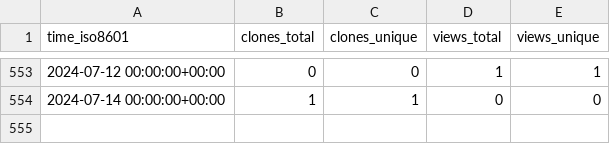
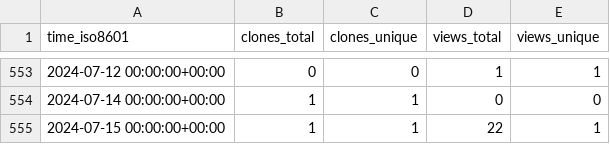
Before and after one commit to jongpie/NebulaCacheManager, a CSV file: jongpie/NebulaCacheManager/ghrs-data/views_clones_aggregate.csv, drawn as a sheet; only a part is shown, gaps mark what is left out.

```diff
--- a/jongpie/NebulaCacheManager/ghrs-data/views_clones_aggregate.csv
+++ b/jongpie/NebulaCacheManager/ghrs-data/views_clones_aggregate.csv
@@ -554 +554,2 @@ time_iso8601,clones_total,clones_unique,views_total,views_unique
 2024-07-14 00:00:00+00:00,1,1,0,0
+2024-07-15 00:00:00+00:00,1,1,22,1
```
Also changed, not shown: 1 other file.
